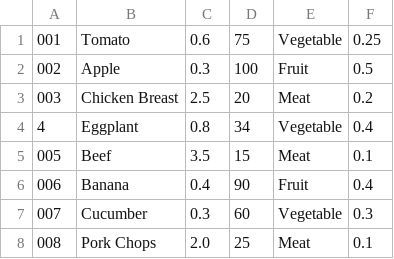
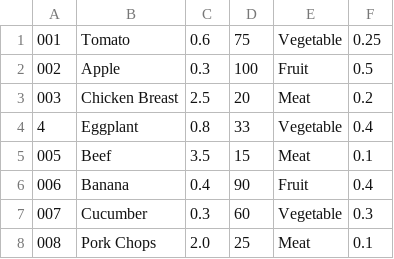
Before and after one commit to umerghafoor/Open-Inventory, a CSV file: InventrySysytem/DataBases/ItemDataBase.csv, drawn as a sheet; only a part is shown.

```diff
--- a/InventrySysytem/DataBases/ItemDataBase.csv
+++ b/InventrySysytem/DataBases/ItemDataBase.csv
@@ -3,3 +3,3 @@
 003,Chicken Breast,2.5,20,Meat,0.2
-4,Eggplant,0.8,34,Vegetable,0.4
+4,Eggplant,0.8,33,Vegetable,0.4
 005,Beef,3.5,15,Meat,0.1
```
Also changed, not shown: InventrySysytem/DataBases/customerDataBase.csv, 4 other files.
